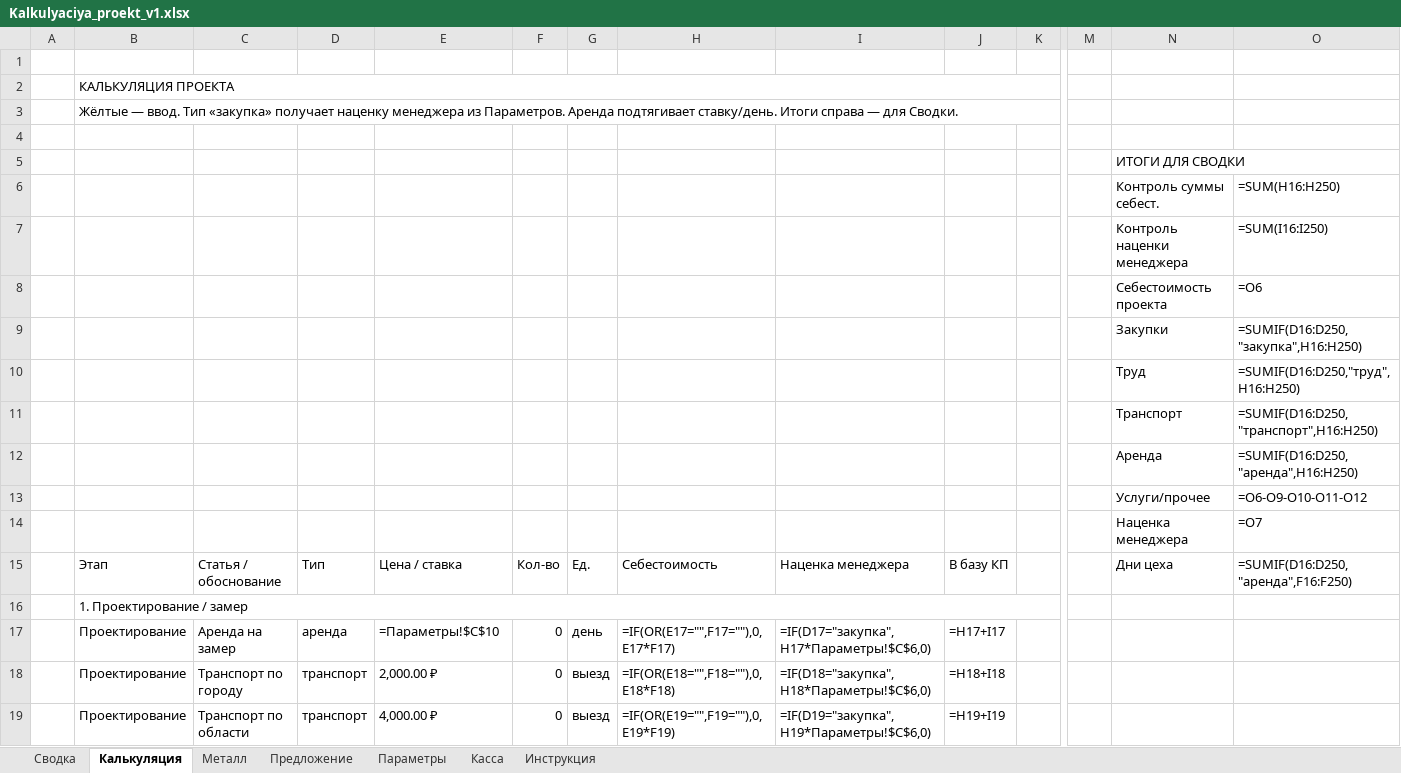
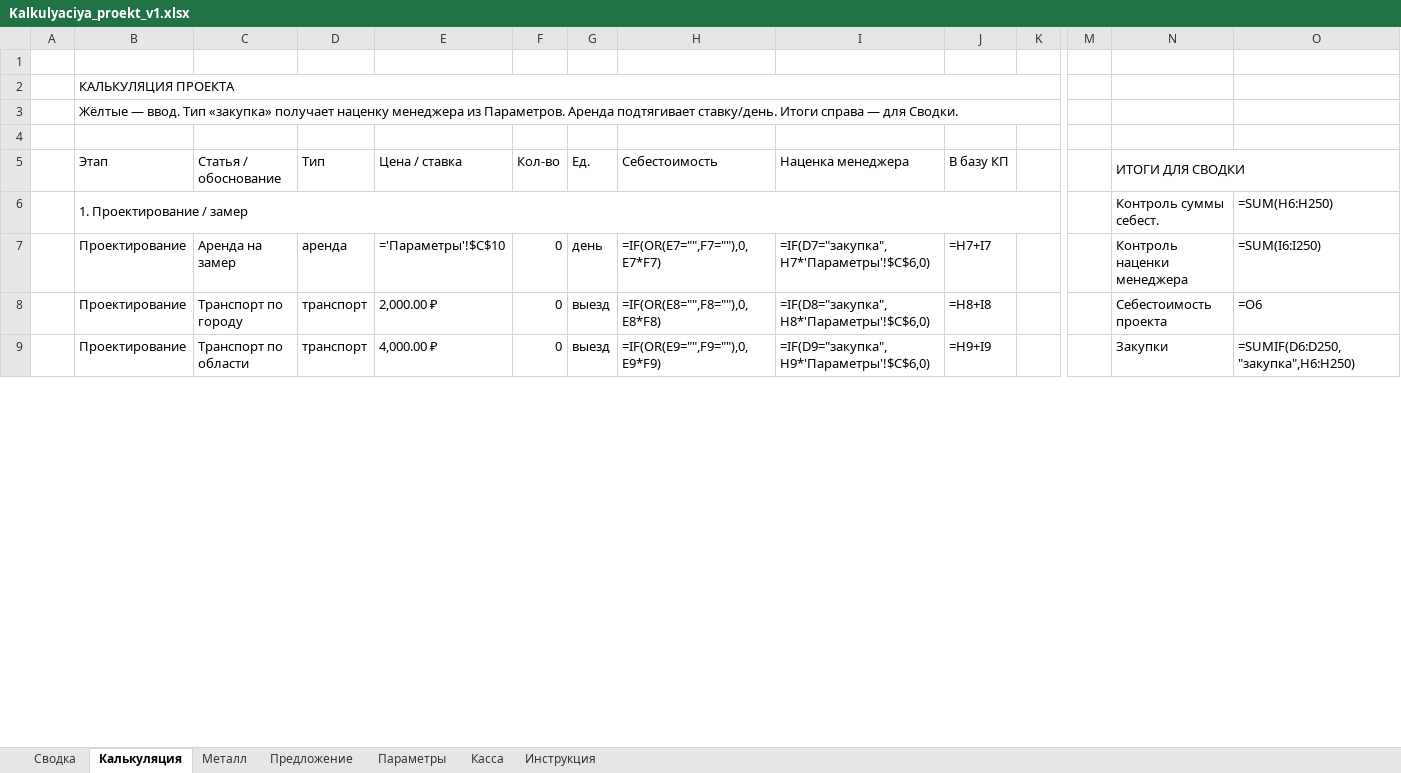
Before and after one commit to annashhe/cenzyk-art, an Excel workbook: templates/Kalkulyaciya_proekt_v1.xlsx, sheet Калькуляция, drawn as a sheet; only a part is shown, gaps mark what is left out; values as stored, in another font and other column widths than the file's, no cell formats; formulas without a stored value are shown as written; removed rows and columns are numbered as before the commit, all else as after; rows hold the shown columns only; the diff covers the shown part only; the diff names each change by its address in the sheet, - before the commit and + after, or states it on an @@ line.

```diff
--- a/templates/Kalkulyaciya_proekt_v1.xlsx (sheet Калькуляция)
+++ b/templates/Kalkulyaciya_proekt_v1.xlsx (sheet Калькуляция)
-row 5:  |  |  |  |  |  |  |  |  |  |  |  | ИТОГИ ДЛЯ СВОДКИ
-row 6:  |  |  |  |  |  |  |  |  |  |  |  | Контроль суммы себест. | =SUM(H16:H250)
-row 7:  |  |  |  |  |  |  |  |  |  |  |  | Контроль наценки менеджера | =SUM(I16:I250)
-row 8:  |  |  |  |  |  |  |  |  |  |  |  | Себестоимость проекта | =O6
-row 9:  |  |  |  |  |  |  |  |  |  |  |  | Закупки | =SUMIF(D16:D250,"закупка",H16:H250)
-row 10:  |  |  |  |  |  |  |  |  |  |  |  | Труд | =SUMIF(D16:D250,"труд",H16:H250)
-row 11:  |  |  |  |  |  |  |  |  |  |  |  | Транспорт | =SUMIF(D16:D250,"транспорт",H16:H250)
-row 12:  |  |  |  |  |  |  |  |  |  |  |  | Аренда | =SUMIF(D16:D250,"аренда",H16:H250)
-row 13:  |  |  |  |  |  |  |  |  |  |  |  | Услуги/прочее | =O6-O9-O10-O11-O12
-row 14:  |  |  |  |  |  |  |  |  |  |  |  | Наценка менеджера | =O7
-N5: Дни цеха
+N5: ИТОГИ ДЛЯ СВОДКИ
+N5:O5 merged
-O5: =SUMIF(D16:D250,"аренда",F16:F250)
+O5: (empty)
-row 16:  | 1. Проектирование / замер
+row 6:  | 1. Проектирование / замер |  |  |  |  |  |  |  |  |  |  | Контроль суммы себест. | =SUM(H6:H250)
-E7 (Цена / ставка): =Параметры!$C$10
+E7 (Цена / ставка): ='Параметры'!$C$10
-H7 (Себестоимость): =IF(OR(E17="",F17=""),0,E17*F17)
+H7 (Себестоимость): =IF(OR(E7="",F7=""),0,E7*F7)
-I7 (Наценка менеджера): =IF(D17="закупка",H17*Параметры!$C$6,0)
+I7 (Наценка менеджера): =IF(D7="закупка",H7*'Параметры'!$C$6,0)
-J7 (В базу КП): =H17+I17
+J7 (В базу КП): =H7+I7
-N7 (ИТОГИ ДЛЯ СВОДКИ): (empty)
+N7 (ИТОГИ ДЛЯ СВОДКИ): Контроль наценки менеджера
-O7: (empty)
+O7: =SUM(I6:I250)
-H8 (Себестоимость): =IF(OR(E18="",F18=""),0,E18*F18)
+H8 (Себестоимость): =IF(OR(E8="",F8=""),0,E8*F8)
-I8 (Наценка менеджера): =IF(D18="закупка",H18*Параметры!$C$6,0)
+I8 (Наценка менеджера): =IF(D8="закупка",H8*'Параметры'!$C$6,0)
-J8 (В базу КП): =H18+I18
+J8 (В базу КП): =H8+I8
-N8 (ИТОГИ ДЛЯ СВОДКИ): (empty)
+N8 (ИТОГИ ДЛЯ СВОДКИ): Себестоимость проекта
-O8: (empty)
+O8: =O6
-H9 (Себестоимость): =IF(OR(E19="",F19=""),0,E19*F19)
+H9 (Себестоимость): =IF(OR(E9="",F9=""),0,E9*F9)
-I9 (Наценка менеджера): =IF(D19="закупка",H19*Параметры!$C$6,0)
+I9 (Наценка менеджера): =IF(D9="закупка",H9*'Параметры'!$C$6,0)
-J9 (В базу КП): =H19+I19
+J9 (В базу КП): =H9+I9
-N9 (ИТОГИ ДЛЯ СВОДКИ): (empty)
+N9 (ИТОГИ ДЛЯ СВОДКИ): Закупки
-O9: (empty)
+O9: =SUMIF(D6:D250,"закупка",H6:H250)
```
Also changed, not shown: 11 added rows, 11 removed rows and 261 edited cells elsewhere in this sheet, sheet Металл, sheet Предложение, sheet Сводка, sheet Инструкция, sheet Параметры, sheet Касса, cell formats, templates/Калькуляция_проект_v1.xlsx.
